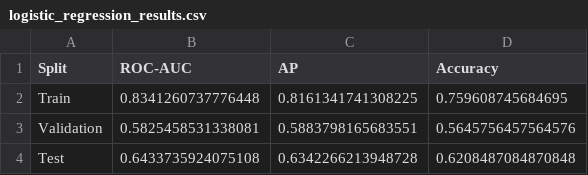
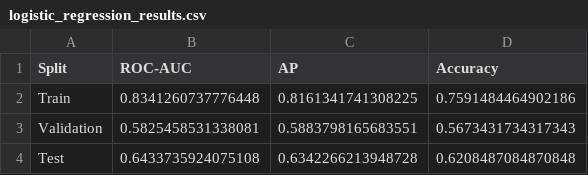
Before and after one commit to kevlariii/graph-ml-cs, a CSV file: results/logistic_regression_results.csv, drawn as a sheet.

Commit message:
logistic regression

```diff
--- a/results/logistic_regression_results.csv
+++ b/results/logistic_regression_results.csv
@@ -1,4 +1,4 @@
 Split,ROC-AUC,AP,Accuracy
-Train,0.8341260737776448,0.8161341741308225,0.759608745684695
-Validation,0.5825458531338081,0.5883798165683551,0.5645756457564576
+Train,0.8341260737776448,0.8161341741308225,0.7591484464902186
+Validation,0.5825458531338081,0.5883798165683551,0.5673431734317343
 Test,0.6433735924075108,0.6342266213948728,0.6208487084870848
```
Also changed, not shown: 1 other file.
